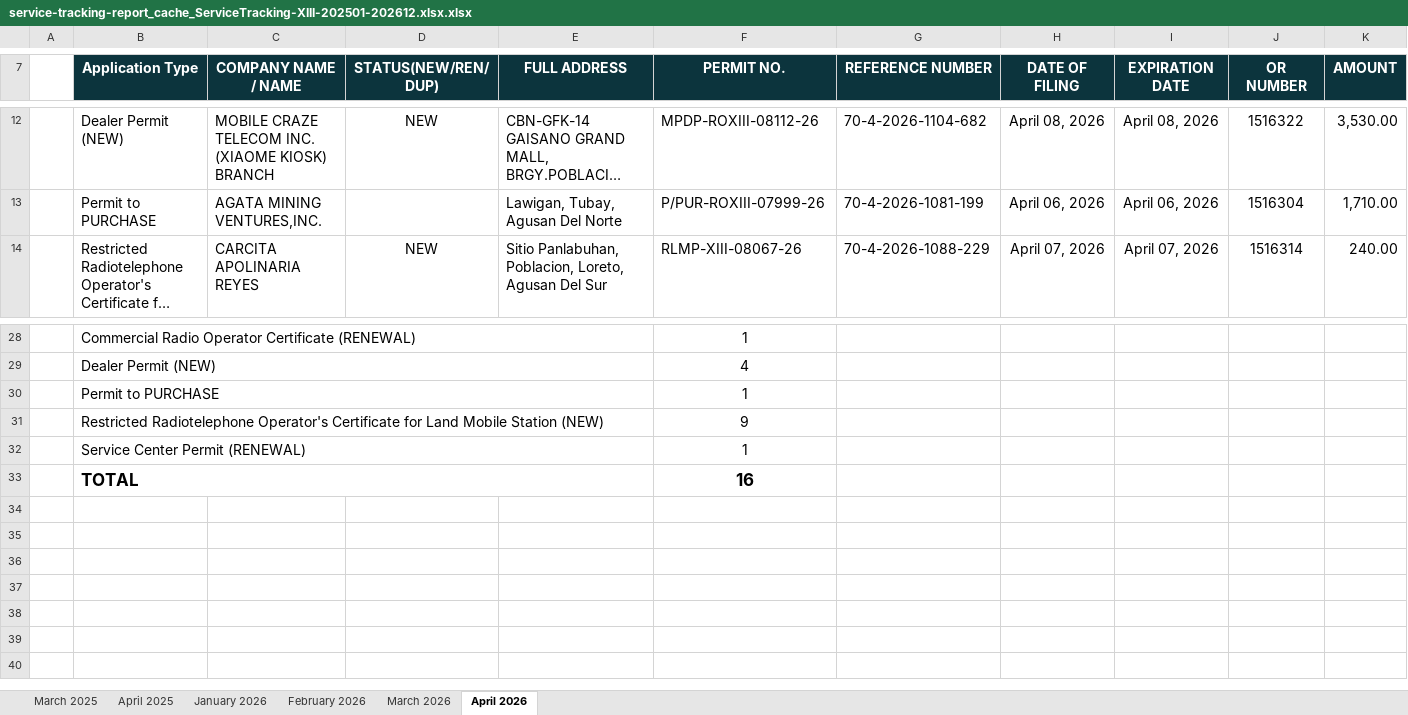
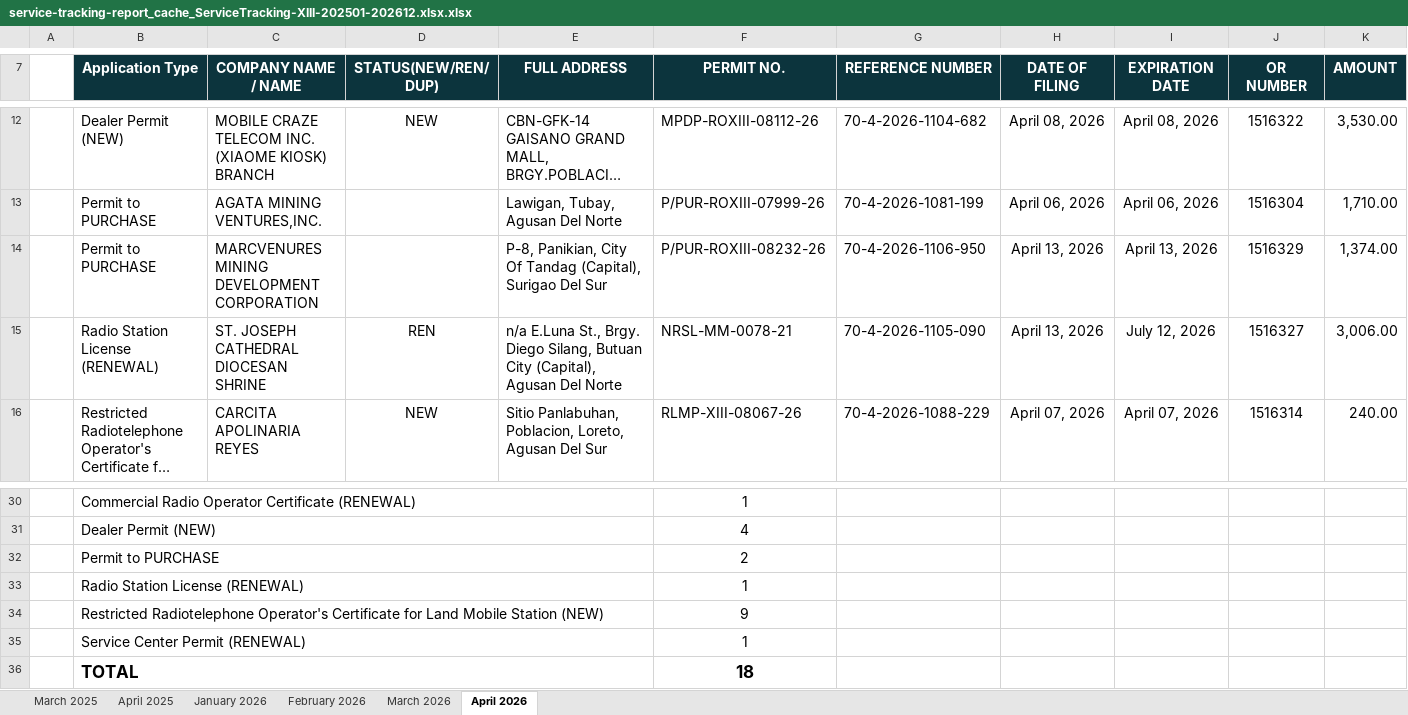
Before and after one commit to pacuitinfo/edge13, an Excel workbook: reports/service-tracking-report_cache_ServiceTracking-XIII-202501-202612.xlsx.xlsx, sheet April 2026, drawn as a sheet; only a part is shown, gaps mark what is left out; long unchanged cells end in …; values as stored, in another font and other column widths than the file's, no borders; addresses are those after the commit; rows hold the shown columns only; the diff names each change by its address in the sheet, - before the commit and + after, or states it on an @@ line.

Commit message:
chore(upload): service-tracking-report_cache_ServiceTracking-XIII-202501-202612.xlsx.xlsx

```diff
--- a/reports/service-tracking-report_cache_ServiceTracking-XIII-202501-202612.xlsx.xlsx (sheet April 2026)
+++ b/reports/service-tracking-report_cache_ServiceTracking-XIII-202501-202612.xlsx.xlsx (sheet April 2026)
+row 14:  | Permit to PURCHASE | MARCVENURES MINING DEVELOPMENT CORPORATION |  | P-8, Panikian, City Of Tandag (Capital), Surigao Del Sur | P/PUR-ROXIII-08232-26 | 70-4-2026-1106-950 | April 13, 2026 | April 13, 2026 | 1516329 | 1,374.00
+row 15:  | Radio Station License (RENEWAL) | ST. JOSEPH CATHEDRAL DIOCESAN SHRINE | REN | n/a E.Luna St., Brgy. Diego Silang, Butuan City (Capital), Agusan Del Norte | NRSL-MM-0078-21 | 70-4-2026-1105-090 | April 13, 2026 | July 12, 2026 | 1516327 | 3,006.00
+row 32:  | Permit to PURCHASE |  |  |  | 2
-B33 (Application Type): Permit to PURCHASE
+B33 (Application Type): Radio Station License (RENEWAL)
-F36 (PERMIT NO.): 16
+F36 (PERMIT NO.): 18
```
